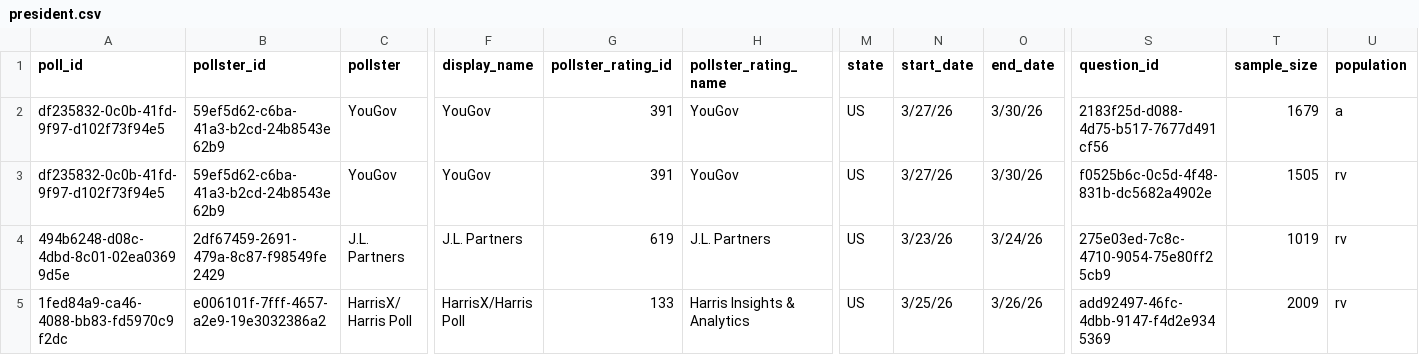
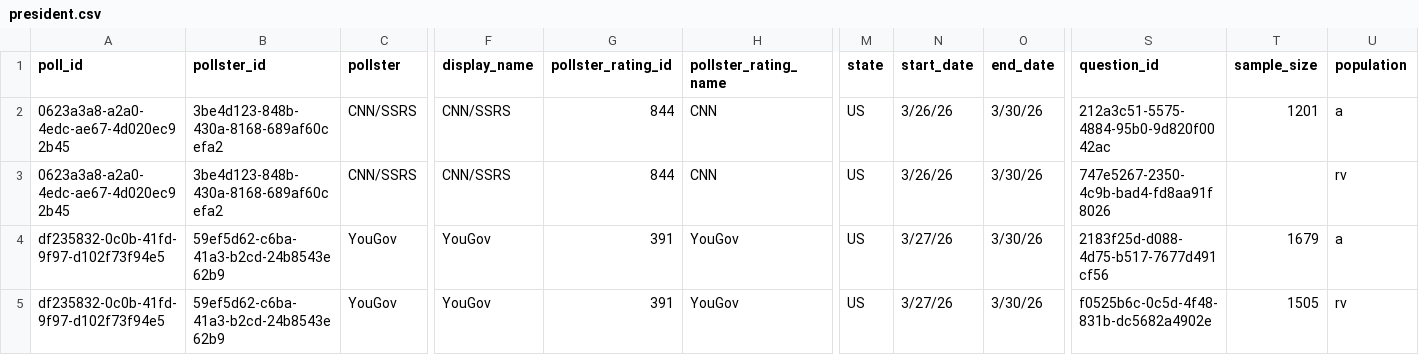
Before and after one commit to davidmold/spockpoll, a CSV file: president.csv, drawn as a sheet; only a part is shown, gaps mark what is left out; the shorter side is filled out with more unchanged rows; rows hold the shown columns only; the diff names each change by its address in the sheet, - before the commit and + after, or states it on an @@ line.

```diff
--- a/president.csv
+++ b/president.csv
+row 2: 0623a3a8-a2a0-4edc-ae67-4d020ec92b45 | 3be4d123-848b-430a-8168-689af60cefa2 | CNN/SSRS | CNN/SSRS | 844 | CNN | US | 3/26/26 | 3/30/26 | 212a3c51-5575-4884-95b0-9d820f0042ac | 1201 | a
+row 3: 0623a3a8-a2a0-4edc-ae67-4d020ec92b45 | 3be4d123-848b-430a-8168-689af60cefa2 | CNN/SSRS | CNN/SSRS | 844 | CNN | US | 3/26/26 | 3/30/26 | 747e5267-2350-4c9b-bad4-fd8aa91f8026 |  | rv
```
